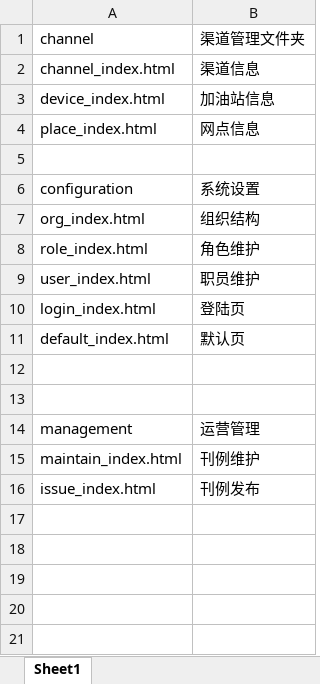
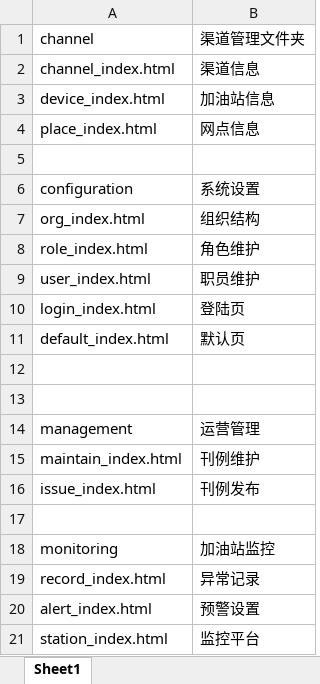
Before and after one commit to lilinchun1/gas_station_erp, an Excel workbook: Tpl/对照表.xlsx, sheet Sheet1, drawn as a sheet; values as stored, in another font and other column widths than the file's, no borders; the diff names each change by its address in the sheet, - before the commit and + after, or states it on an @@ line.

```diff
--- a/Tpl/对照表.xlsx (sheet Sheet1)
+++ b/Tpl/对照表.xlsx (sheet Sheet1)
+row 17: (empty)
+row 18: monitoring | 加油站监控
+row 19: record_index.html | 异常记录
+row 20: alert_index.html | 预警设置
+row 21: station_index.html | 监控平台
```
Also changed, not shown: 24 other files.
